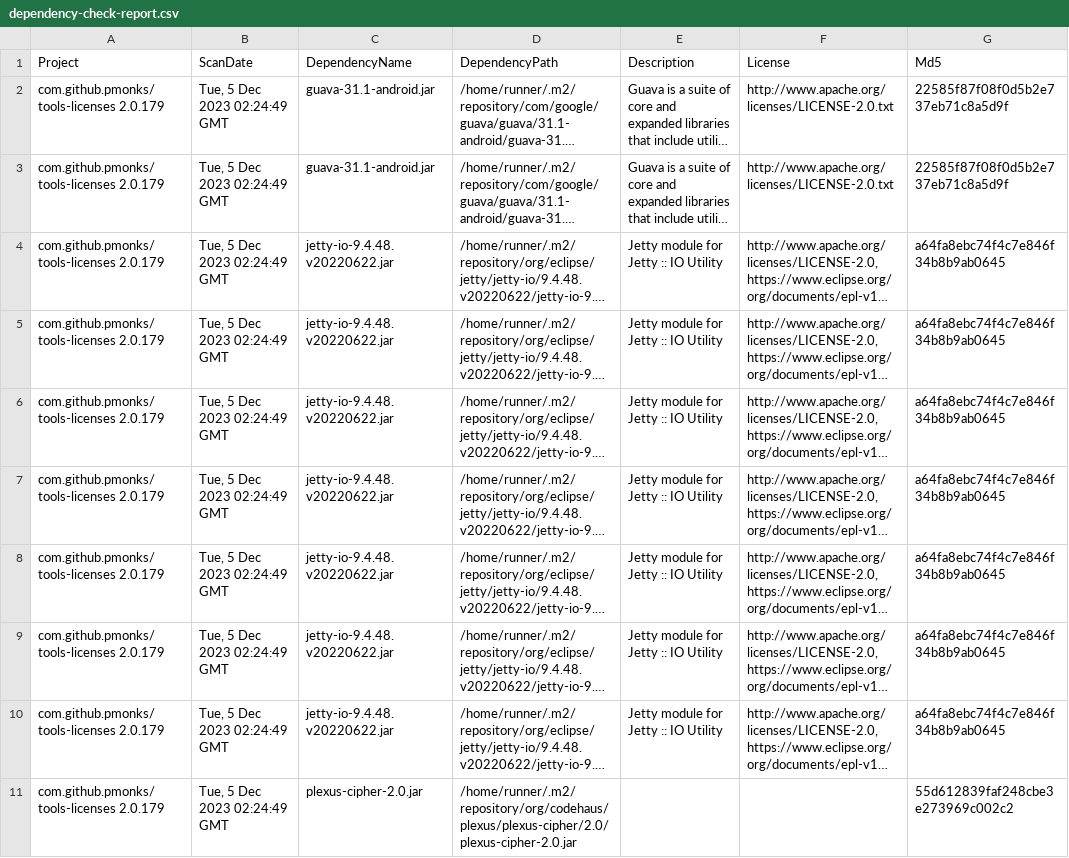
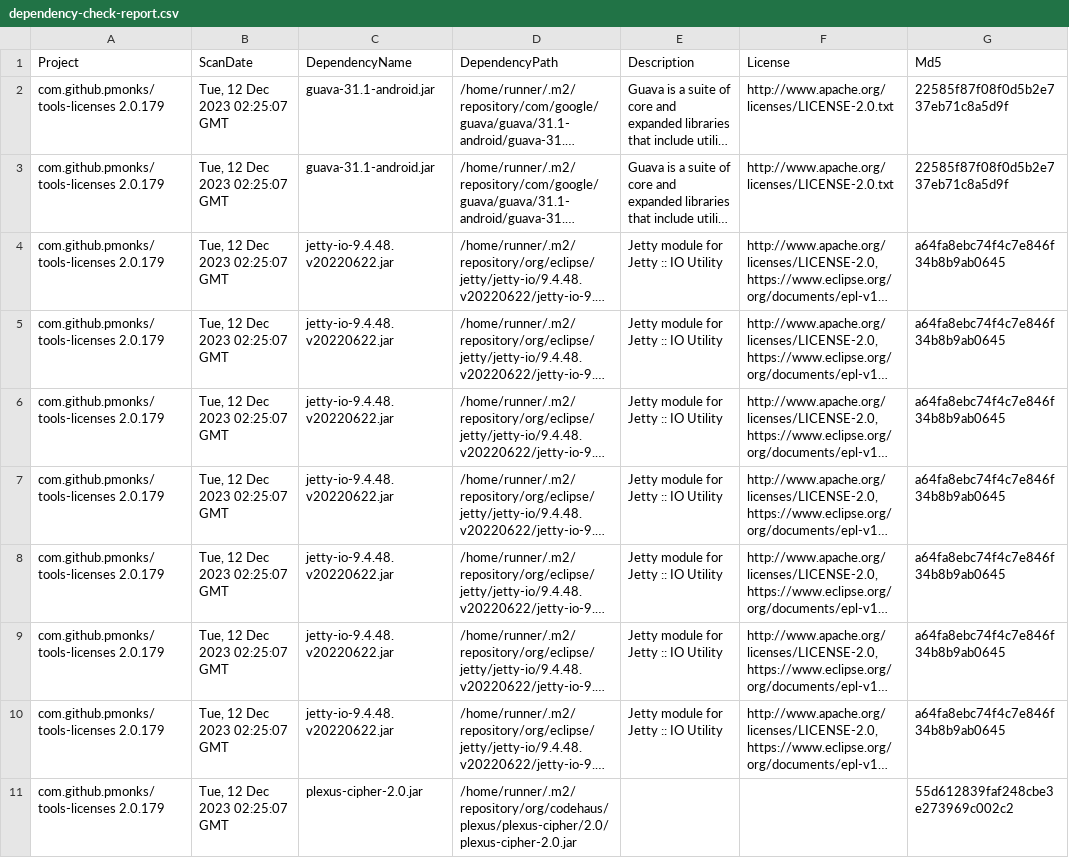
Before and after one commit to pmonks/tools-licenses, a CSV file: nvd/dependency-check-report.csv, drawn as a sheet; only a part is shown; long unchanged cells end in …; the diff covers the shown part only; the diff names each change by its address in the sheet, - before the commit and + after, or states it on an @@ line.

```diff
--- a/nvd/dependency-check-report.csv
+++ b/nvd/dependency-check-report.csv
-B2:B11 (ScanDate): Tue, 5 Dec 2023 02:24:49 GMT
+B2:B11 (ScanDate): Tue, 12 Dec 2023 02:25:07 GMT
```
Also changed, not shown: 9 edited cells elsewhere in this file, 7 other files.
